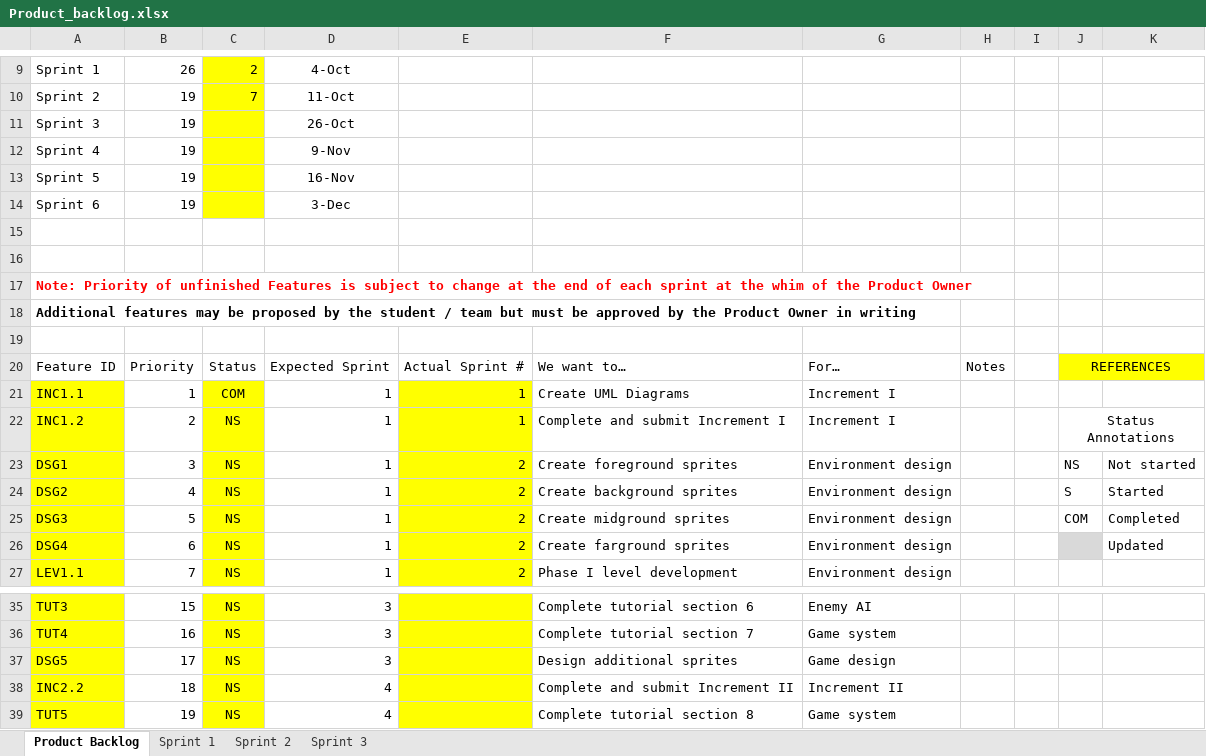
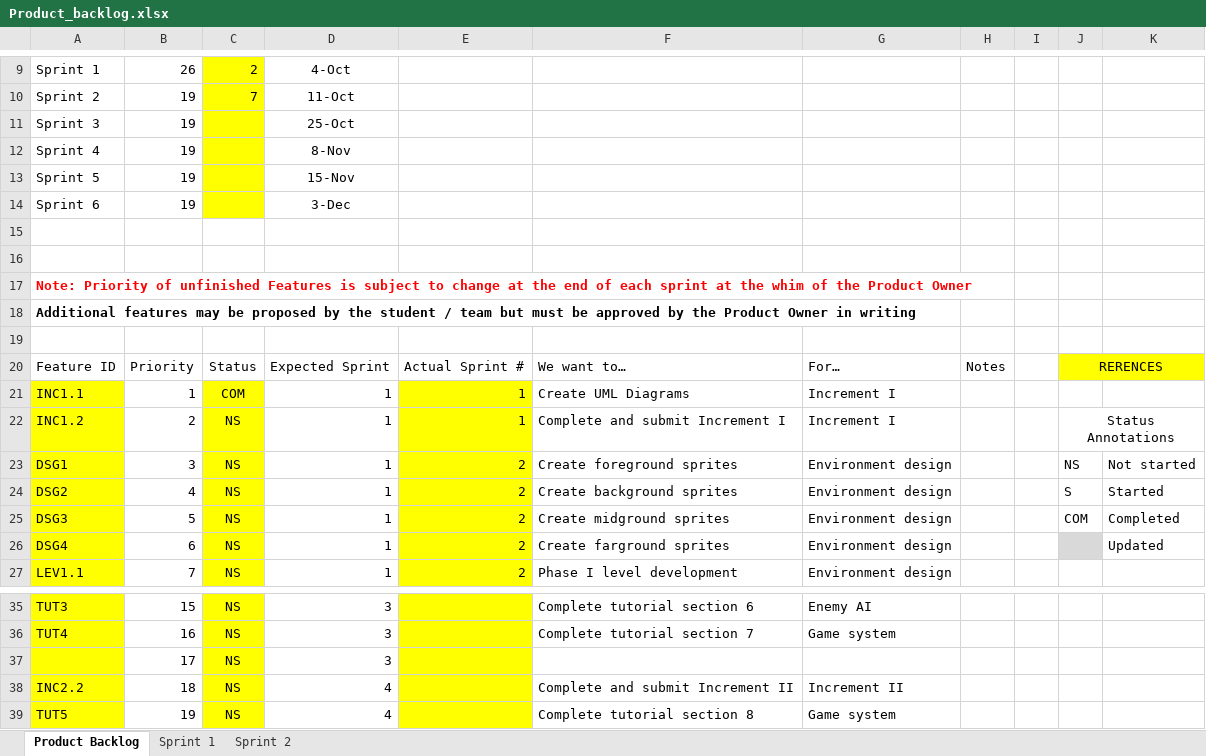
Before and after one commit to d1p3/stickJumpForce, an Excel workbook: Product_backlog.xlsx, sheet Product Backlog, drawn as a sheet; only a part is shown, gaps mark what is left out; values as stored, in another font and other column widths than the file's, no borders; charts and pictures not drawn; the diff names each change by its address in the sheet, - before the commit and + after, or states it on an @@ line.

```diff
--- a/Product_backlog.xlsx (sheet Product Backlog)
+++ b/Product_backlog.xlsx (sheet Product Backlog)
-sheet tab: Sprint 3
-D11: 26-Oct
+D11: 25-Oct
-D12: 9-Nov
+D12: 8-Nov
-D13: 16-Nov
+D13: 15-Nov
-J20: REFERENCES
+J20: RERENCES
-A37: DSG5
+A37: (empty)
-F37: Design additional sprites
+F37: (empty)
-G37: Game design
+G37: (empty)
```
Also changed, not shown: sheet Sprint 2, sheet Sprint 1, charts or pictures.
